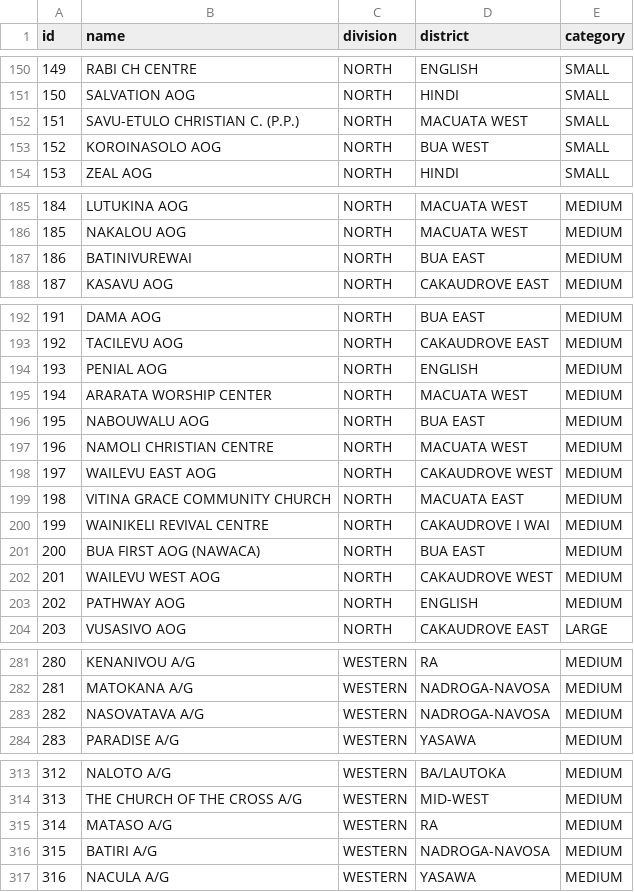
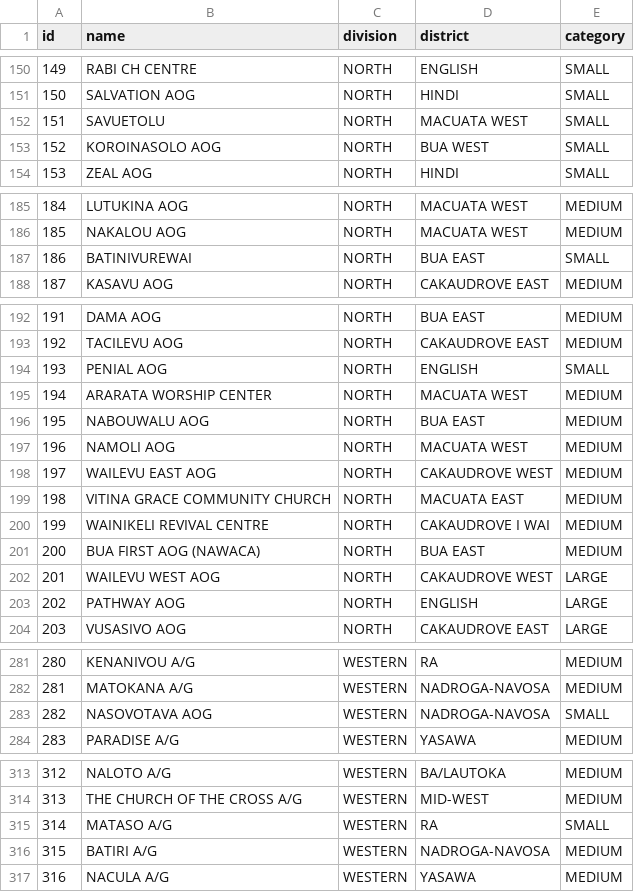
Before and after one commit to johnpbb/AOG, a CSV file: AOG Events/prisma/data/aog-fiji-churches.csv, drawn as a sheet; only a part is shown, gaps mark what is left out; the diff covers the shown part only.

```diff
--- a/AOG Events/prisma/data/aog-fiji-churches.csv
+++ b/AOG Events/prisma/data/aog-fiji-churches.csv
@@ -151,3 +151,3 @@ id,name,division,district,category
 150,SALVATION  AOG,NORTH,HINDI,SMALL
-151,SAVU-ETULO CHRISTIAN C. (P.P.),NORTH,MACUATA WEST,SMALL
+151,SAVUETOLU,NORTH,MACUATA WEST,SMALL
 152,KOROINASOLO AOG,NORTH,BUA WEST,SMALL
@@ -186,3 +186,3 @@ id,name,division,district,category
 185,NAKALOU  AOG,NORTH,MACUATA WEST,MEDIUM
-186,BATINIVUREWAI,NORTH,BUA EAST,MEDIUM
+186,BATINIVUREWAI,NORTH,BUA EAST,SMALL
 187,KASAVU  AOG,NORTH,CAKAUDROVE EAST,MEDIUM
@@ -193,6 +193,6 @@ id,name,division,district,category
 192,TACILEVU  AOG,NORTH,CAKAUDROVE EAST,MEDIUM
-193,PENIAL  AOG,NORTH,ENGLISH,MEDIUM
+193,PENIAL  AOG,NORTH,ENGLISH,SMALL
 194,ARARATA WORSHIP CENTER,NORTH,MACUATA WEST,MEDIUM
 195,NABOUWALU AOG,NORTH,BUA EAST,MEDIUM
-196,NAMOLI  CHRISTIAN CENTRE,NORTH,MACUATA WEST,MEDIUM
+196,NAMOLI AOG,NORTH,MACUATA WEST,MEDIUM
 197,WAILEVU EAST  AOG,NORTH,CAKAUDROVE WEST,MEDIUM
@@ -201,4 +201,4 @@ id,name,division,district,category
 200,BUA FIRST AOG (NAWACA),NORTH,BUA EAST,MEDIUM
-201,WAILEVU WEST  AOG,NORTH,CAKAUDROVE WEST,MEDIUM
-202,PATHWAY  AOG,NORTH,ENGLISH,MEDIUM
+201,WAILEVU WEST  AOG,NORTH,CAKAUDROVE WEST,LARGE
+202,PATHWAY  AOG,NORTH,ENGLISH,LARGE
 203,VUSASIVO  AOG,NORTH,CAKAUDROVE EAST,LARGE
@@ -282,3 +282,3 @@ id,name,division,district,category
 281,MATOKANA A/G,WESTERN,NADROGA-NAVOSA,MEDIUM
-282,NASOVATAVA A/G,WESTERN,NADROGA-NAVOSA,MEDIUM
+282,NASOVOTAVA AOG,WESTERN,NADROGA-NAVOSA,SMALL
 283,PARADISE A/G,WESTERN,YASAWA,MEDIUM
@@ -314,3 +314,3 @@ id,name,division,district,category
 313,THE CHURCH OF THE CROSS A/G,WESTERN,MID-WEST,MEDIUM
-314,MATASO A/G,WESTERN,RA,MEDIUM
+314,MATASO A/G,WESTERN,RA,SMALL
 315,BATIRI A/G,WESTERN,NADROGA-NAVOSA,MEDIUM
```
Also changed, not shown: 1 edited cell elsewhere in this file, 4 other files.
